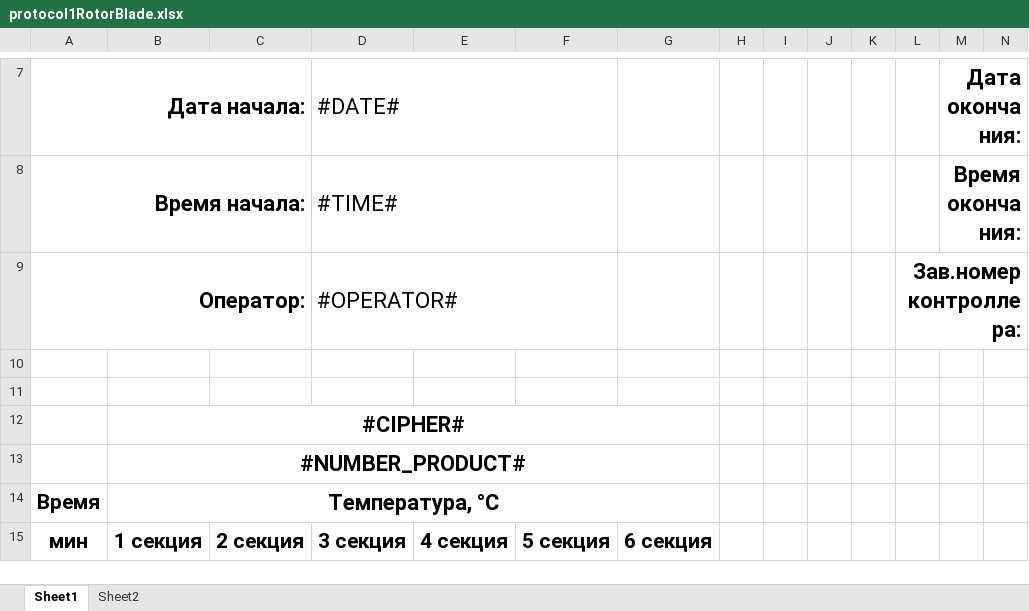
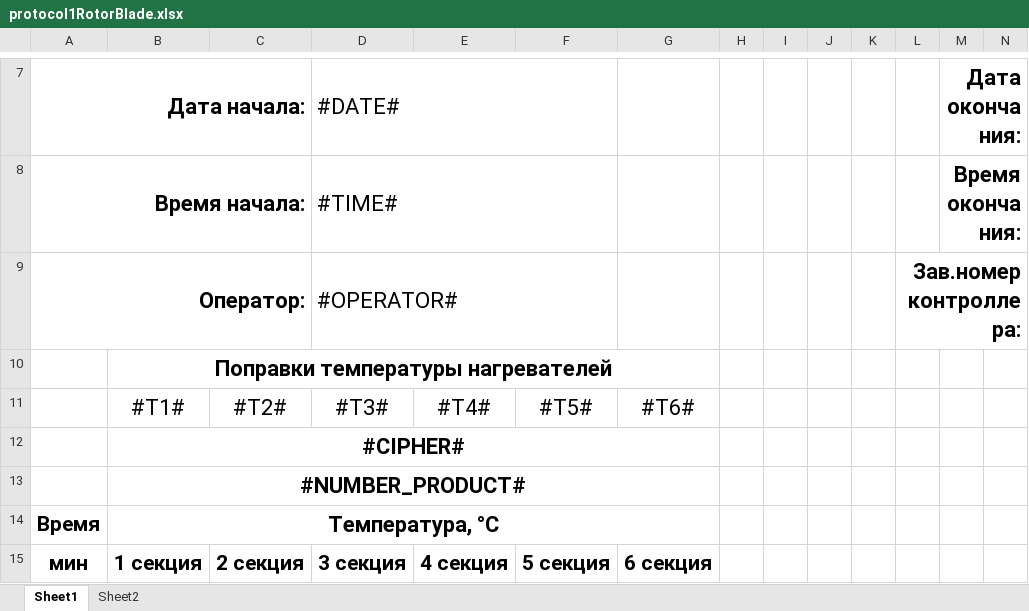
Before and after one commit to meepo161/pos-vanna, an Excel workbook: src/main/resources/ru/avem/posvanna/app/protocol1RotorBlade.xlsx, sheet Sheet1, drawn as a sheet; only a part is shown, gaps mark what is left out; values as stored, in another font and other column widths than the file's, no borders; charts and pictures not drawn; rows hold the shown columns only; the diff names each change by its address in the sheet, - before the commit and + after, or states it on an @@ line.

```diff
--- a/src/main/resources/ru/avem/posvanna/app/protocol1RotorBlade.xlsx (sheet Sheet1)
+++ b/src/main/resources/ru/avem/posvanna/app/protocol1RotorBlade.xlsx (sheet Sheet1)
-B10: (empty)
+B10: Поправки температуры нагревателей
+B10:G10 merged
-row 11: (empty)
+row 11:  | #T1# | #T2# | #T3# | #T4# | #T5# | #T6#
```
Also changed, not shown: sheet Sheet2, charts or pictures, src/main/resources/ru/avem/posvanna/app/protocol.xlsx, 12 other files.
